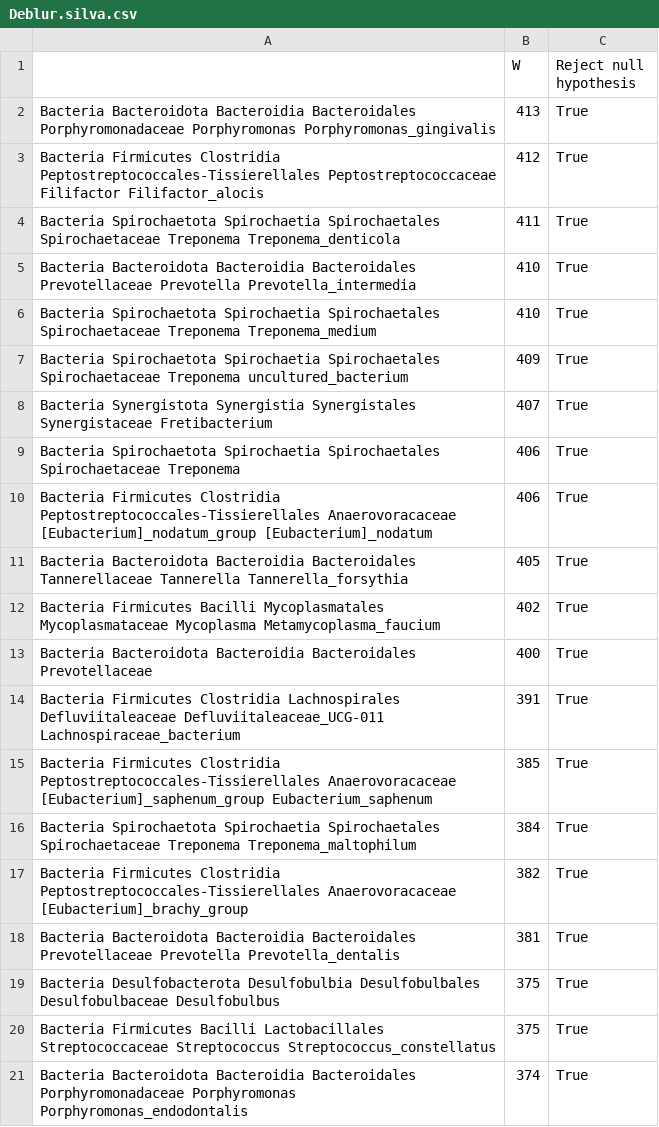
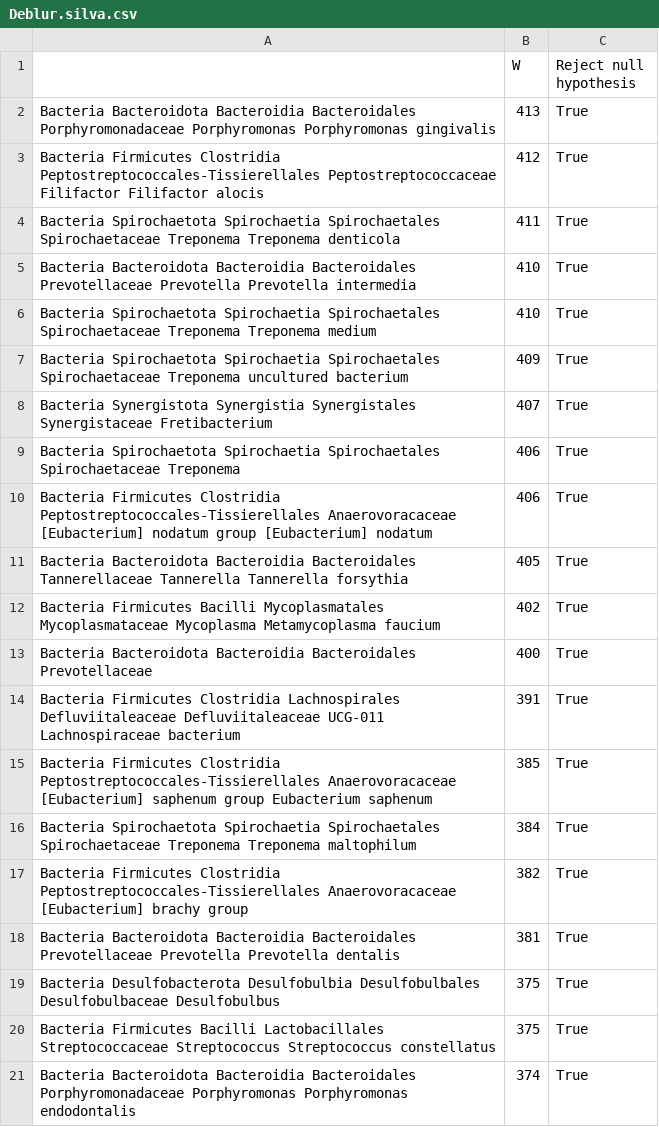
Before and after one commit to CompbioLabUnist/Periodontitis_16S, a CSV file: jwlee230/Report/csv/ANCOM/Deblur.silva.csv, drawn as a sheet.

```diff
--- a/jwlee230/Report/csv/ANCOM/Deblur.silva.csv
+++ b/jwlee230/Report/csv/ANCOM/Deblur.silva.csv
@@ -1,21 +1,21 @@
 ,W,Reject null hypothesis
-Bacteria Bacteroidota Bacteroidia Bacteroidales Porphyromonadaceae Porphyromonas Porphyromonas_gingivalis,413,True
-Bacteria Firmicutes Clostridia Peptostreptococcales-Tissierellales Peptostreptococcaceae Filifactor Filifactor_alocis,412,True
-Bacteria Spirochaetota Spirochaetia Spirochaetales Spirochaetaceae Treponema Treponema_denticola,411,True
-Bacteria Bacteroidota Bacteroidia Bacteroidales Prevotellaceae Prevotella Prevotella_intermedia,410,True
-Bacteria Spirochaetota Spirochaetia Spirochaetales Spirochaetaceae Treponema Treponema_medium,410,True
-Bacteria Spirochaetota Spirochaetia Spirochaetales Spirochaetaceae Treponema uncultured_bacterium,409,True
+Bacteria Bacteroidota Bacteroidia Bacteroidales Porphyromonadaceae Porphyromonas Porphyromonas gingivalis,413,True
+Bacteria Firmicutes Clostridia Peptostreptococcales-Tissierellales Peptostreptococcaceae Filifactor Filifactor alocis,412,True
+Bacteria Spirochaetota Spirochaetia Spirochaetales Spirochaetaceae Treponema Treponema denticola,411,True
+Bacteria Bacteroidota Bacteroidia Bacteroidales Prevotellaceae Prevotella Prevotella intermedia,410,True
+Bacteria Spirochaetota Spirochaetia Spirochaetales Spirochaetaceae Treponema Treponema medium,410,True
+Bacteria Spirochaetota Spirochaetia Spirochaetales Spirochaetaceae Treponema uncultured bacterium,409,True
 Bacteria Synergistota Synergistia Synergistales Synergistaceae Fretibacterium ,407,True
 Bacteria Spirochaetota Spirochaetia Spirochaetales Spirochaetaceae Treponema ,406,True
-Bacteria Firmicutes Clostridia Peptostreptococcales-Tissierellales Anaerovoracaceae [Eubacterium]_nodatum_group [Eubacterium]_nodatum,406,True
-Bacteria Bacteroidota Bacteroidia Bacteroidales Tannerellaceae Tannerella Tannerella_forsythia,405,True
-Bacteria Firmicutes Bacilli Mycoplasmatales Mycoplasmataceae Mycoplasma Metamycoplasma_faucium,402,True
+Bacteria Firmicutes Clostridia Peptostreptococcales-Tissierellales Anaerovoracaceae [Eubacterium] nodatum group [Eubacterium] nodatum,406,True
+Bacteria Bacteroidota Bacteroidia Bacteroidales Tannerellaceae Tannerella Tannerella forsythia,405,True
+Bacteria Firmicutes Bacilli Mycoplasmatales Mycoplasmataceae Mycoplasma Metamycoplasma faucium,402,True
 Bacteria Bacteroidota Bacteroidia Bacteroidales Prevotellaceae  ,400,True
-Bacteria Firmicutes Clostridia Lachnospirales Defluviitaleaceae Defluviitaleaceae_UCG-011 Lachnospiraceae_bacterium,391,True
-Bacteria Firmicutes Clostridia Peptostreptococcales-Tissierellales Anaerovoracaceae [Eubacterium]_saphenum_group Eubacterium_saphenum,385,True
-Bacteria Spirochaetota Spirochaetia Spirochaetales Spirochaetaceae Treponema Treponema_maltophilum,384,True
-Bacteria Firmicutes Clostridia Peptostreptococcales-Tissierellales Anaerovoracaceae [Eubacterium]_brachy_group ,382,True
-Bacteria Bacteroidota Bacteroidia Bacteroidales Prevotellaceae Prevotella Prevotella_dentalis,381,True
+Bacteria Firmicutes Clostridia Lachnospirales Defluviitaleaceae Defluviitaleaceae UCG-011 Lachnospiraceae bacterium,391,True
+Bacteria Firmicutes Clostridia Peptostreptococcales-Tissierellales Anaerovoracaceae [Eubacterium] saphenum group Eubacterium saphenum,385,True
+Bacteria Spirochaetota Spirochaetia Spirochaetales Spirochaetaceae Treponema Treponema maltophilum,384,True
+Bacteria Firmicutes Clostridia Peptostreptococcales-Tissierellales Anaerovoracaceae [Eubacterium] brachy group ,382,True
+Bacteria Bacteroidota Bacteroidia Bacteroidales Prevotellaceae Prevotella Prevotella dentalis,381,True
 Bacteria Desulfobacterota Desulfobulbia Desulfobulbales Desulfobulbaceae Desulfobulbus ,375,True
-Bacteria Firmicutes Bacilli Lactobacillales Streptococcaceae Streptococcus Streptococcus_constellatus,375,True
-Bacteria Bacteroidota Bacteroidia Bacteroidales Porphyromonadaceae Porphyromonas Porphyromonas_endodontalis,374,True
+Bacteria Firmicutes Bacilli Lactobacillales Streptococcaceae Streptococcus Streptococcus constellatus,375,True
+Bacteria Bacteroidota Bacteroidia Bacteroidales Porphyromonadaceae Porphyromonas Porphyromonas endodontalis,374,True
```
Also changed, not shown: jwlee230/Report/csv/ANCOM/DADA2.silva.csv, 2 other files.
